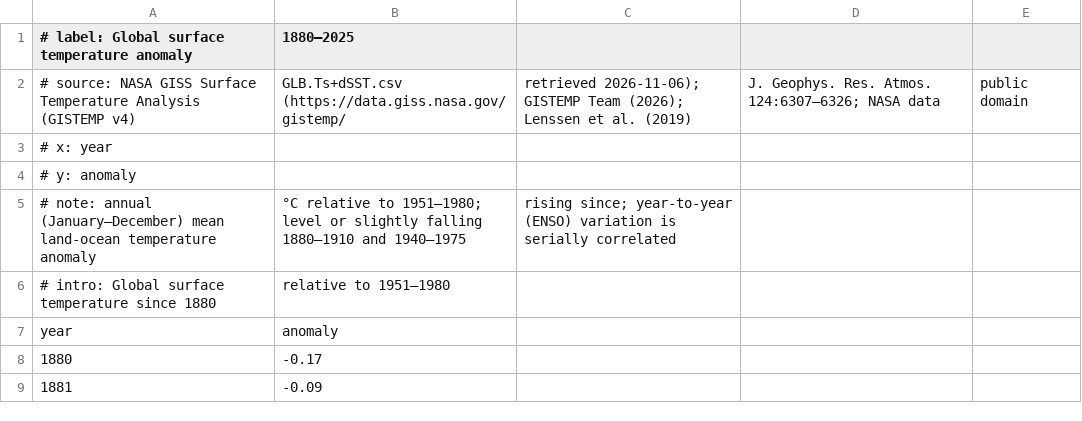
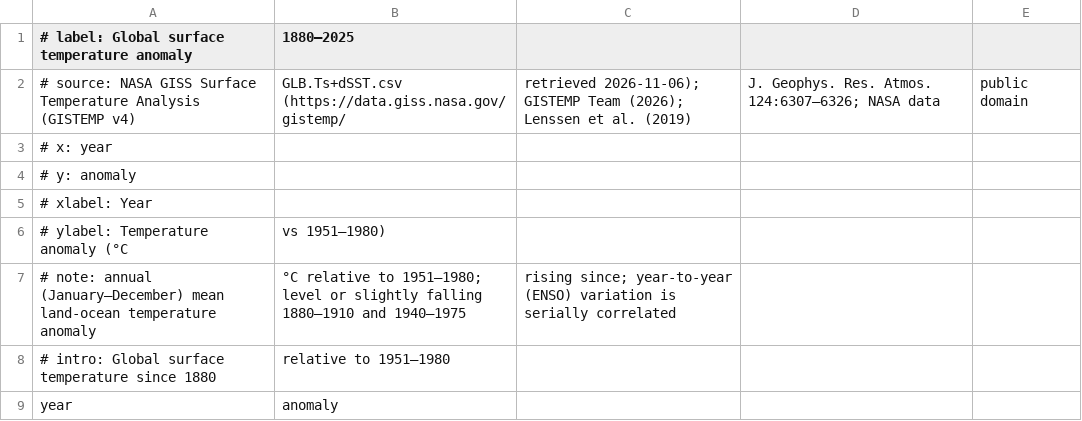
Before and after one commit to xangregg/lafspline, a CSV file: data/gistemp-global.csv, drawn as a sheet; only a part is shown; the shorter side is filled out with more unchanged rows.

```diff
--- a/data/gistemp-global.csv
+++ b/data/gistemp-global.csv
@@ -4,2 +4,4 @@
 # y: anomaly
+# xlabel: Year
+# ylabel: Temperature anomaly (°C, vs 1951–1980)
 # note: annual (January–December) mean land-ocean temperature anomaly, °C relative to 1951–1980; level or slightly falling 1880–1910 and 1940–1975, rising since; year-to-year (ENSO) variation is serially correlated
```
Also changed, not shown: data/commute-rural-counties.csv, data/corn-rainfall-iowa.csv, 26 other files.
